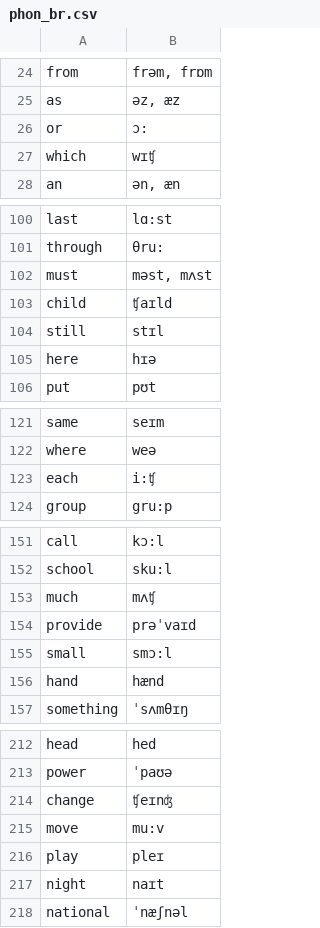
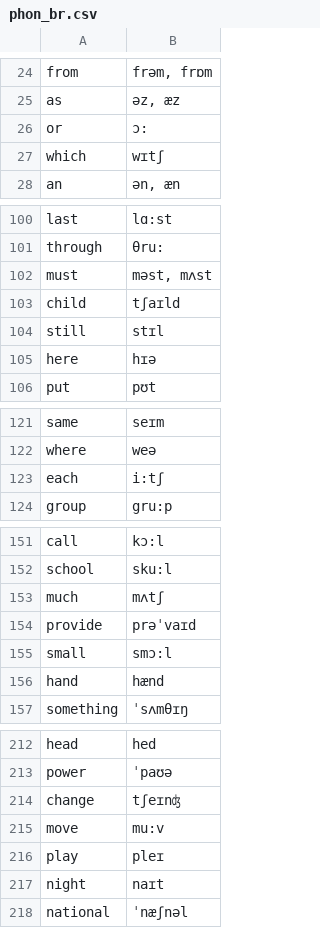
Before and after one commit to armine-garibyan/practise_ipa, a CSV file: phon_br.csv, drawn as a sheet; only a part is shown, gaps mark what is left out; the diff covers the shown part only.

Commit message:
Changed affricate symbols; updated the csv table.

```diff
--- a/phon_br.csv
+++ b/phon_br.csv
@@ -26,3 +26,3 @@ as;əz, æz
 or;ɔ:
-which;wɪʧ
+which;wɪtʃ
 an;ən, æn
@@ -102,3 +102,3 @@ through;θru:
 must;məst, mʌst
-child;ʧaɪld
+child;tʃaɪld
 still;stɪl
@@ -122,3 +122,3 @@ same;seɪm
 where;weə
-each;i:ʧ
+each;i:tʃ
 group;gru:p
@@ -152,3 +152,3 @@ call;kɔ:l
 school;sku:l
-much;mʌʧ
+much;mʌtʃ
 provide;prəˈvaɪd
@@ -213,3 +213,3 @@ head;hed
 power;ˈpaʊə
-change;ʧeɪnʤ
+change;tʃeɪnʤ
 move;mu:v
```
Also changed, not shown: 3 edited cells elsewhere in this file, 2 other files.
